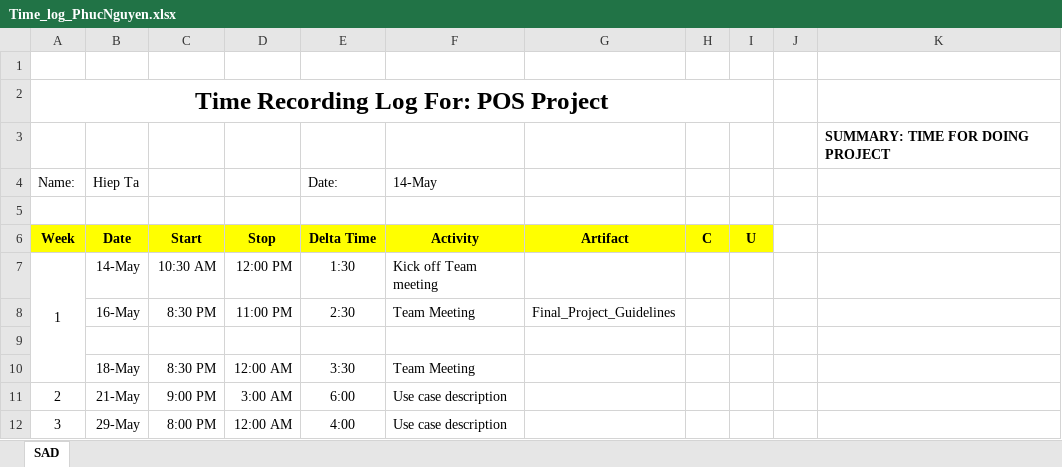
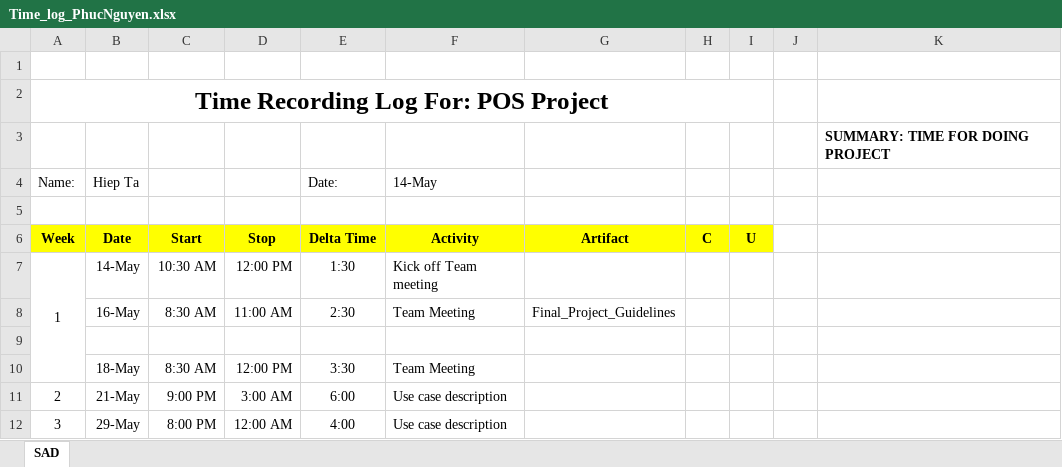
Before and after one commit to vucongthuc/hit-team-2012, an Excel workbook: Architect and Design/Time_log_PhucNguyen.xlsx, sheet SAD, drawn as a sheet; only a part is shown; values as stored, in another font and other column widths than the file's, no borders; the diff names each change by its address in the sheet, - before the commit and + after, or states it on an @@ line.

```diff
--- a/Architect and Design/Time_log_PhucNguyen.xlsx (sheet SAD)
+++ b/Architect and Design/Time_log_PhucNguyen.xlsx (sheet SAD)
-C8: 8:30 PM
+C8: 8:30 AM
-D8: 11:00 PM
+D8: 11:00 AM
-C10: 8:30 PM
+C10: 8:30 AM
-D10: 12:00 AM
+D10: 12:00 PM
```
